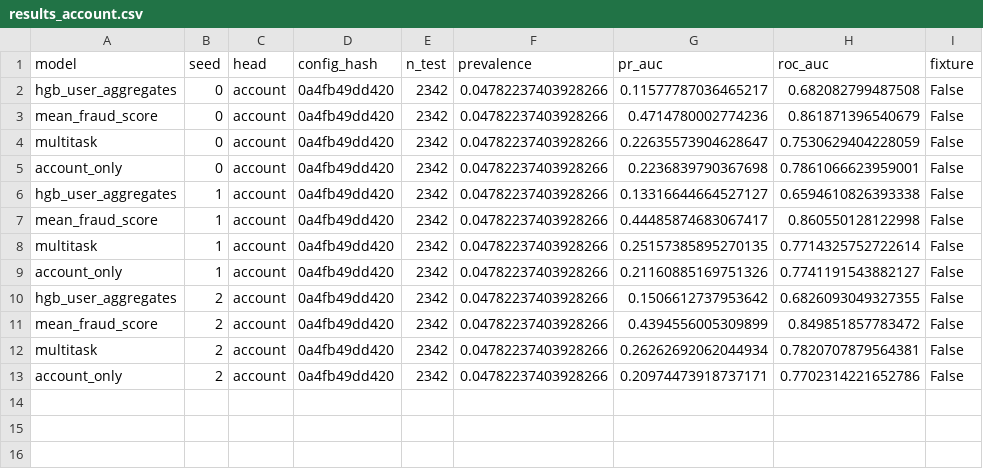
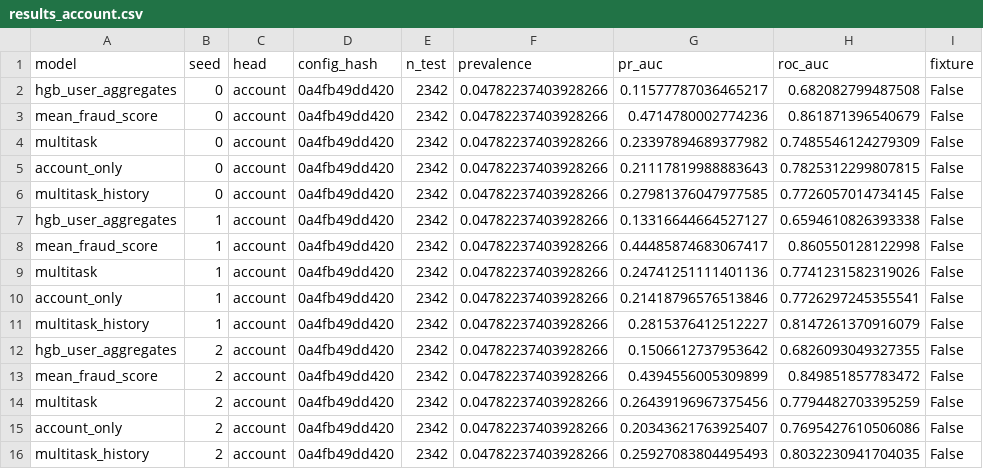
Before and after one commit to jackalaka21/unified-risk-engine, a CSV file: plots/results_account.csv, drawn as a sheet.

```diff
--- a/plots/results_account.csv
+++ b/plots/results_account.csv
@@ -3,11 +3,14 @@ hgb_user_aggregates,0,account,0a4fb49dd420,2342,0.04782237403928266,0.1157778703
 mean_fraud_score,0,account,0a4fb49dd420,2342,0.04782237403928266,0.4714780002774236,0.861871396540679,False
-multitask,0,account,0a4fb49dd420,2342,0.04782237403928266,0.22635573904628647,0.7530629404228059,False
-account_only,0,account,0a4fb49dd420,2342,0.04782237403928266,0.2236839790367698,0.7861066623959001,False
+multitask,0,account,0a4fb49dd420,2342,0.04782237403928266,0.23397894689377982,0.7485546124279309,False
+account_only,0,account,0a4fb49dd420,2342,0.04782237403928266,0.21117819988883643,0.7825312299807815,False
+multitask_history,0,account,0a4fb49dd420,2342,0.04782237403928266,0.27981376047977585,0.7726057014734145,False
 hgb_user_aggregates,1,account,0a4fb49dd420,2342,0.04782237403928266,0.13316644664527127,0.6594610826393338,False
 mean_fraud_score,1,account,0a4fb49dd420,2342,0.04782237403928266,0.44485874683067417,0.860550128122998,False
-multitask,1,account,0a4fb49dd420,2342,0.04782237403928266,0.25157385895270135,0.7714325752722614,False
-account_only,1,account,0a4fb49dd420,2342,0.04782237403928266,0.21160885169751326,0.7741191543882127,False
+multitask,1,account,0a4fb49dd420,2342,0.04782237403928266,0.24741251111401136,0.7741231582319026,False
+account_only,1,account,0a4fb49dd420,2342,0.04782237403928266,0.21418796576513846,0.7726297245355541,False
+multitask_history,1,account,0a4fb49dd420,2342,0.04782237403928266,0.2815376412512227,0.8147261370916079,False
 hgb_user_aggregates,2,account,0a4fb49dd420,2342,0.04782237403928266,0.1506612737953642,0.6826093049327355,False
 mean_fraud_score,2,account,0a4fb49dd420,2342,0.04782237403928266,0.4394556005309899,0.849851857783472,False
-multitask,2,account,0a4fb49dd420,2342,0.04782237403928266,0.26262692062044934,0.7820707879564381,False
-account_only,2,account,0a4fb49dd420,2342,0.04782237403928266,0.20974473918737171,0.7702314221652786,False
+multitask,2,account,0a4fb49dd420,2342,0.04782237403928266,0.26439196967375456,0.7794482703395259,False
+account_only,2,account,0a4fb49dd420,2342,0.04782237403928266,0.20343621763925407,0.7695427610506086,False
+multitask_history,2,account,0a4fb49dd420,2342,0.04782237403928266,0.25927083804495493,0.8032230941704035,False
```
Also changed, not shown: plots/drift_summary.csv, plots/drift_weekly.csv, 17 other files.
